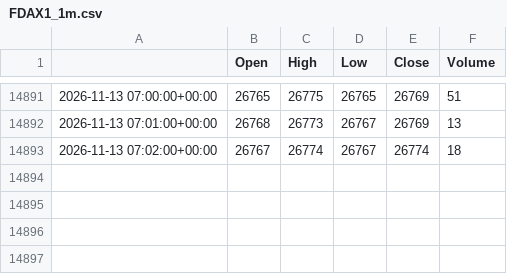
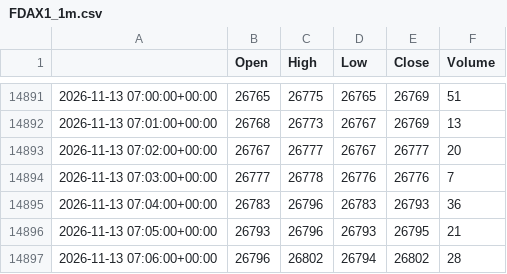
Before and after one commit to loljack01/AutoTrader, a CSV file: data/cache/FDAX1_1m.csv, drawn as a sheet; only a part is shown, gaps mark what is left out.

```diff
--- a/data/cache/FDAX1_1m.csv
+++ b/data/cache/FDAX1_1m.csv
@@ -14892,2 +14892,6 @@
 2026-11-13 07:01:00+00:00,26768,26773,26767,26769,13
-2026-11-13 07:02:00+00:00,26767,26774,26767,26774,18
+2026-11-13 07:02:00+00:00,26767,26777,26767,26777,20
+2026-11-13 07:03:00+00:00,26777,26778,26776,26776,7
+2026-11-13 07:04:00+00:00,26783,26796,26783,26793,36
+2026-11-13 07:05:00+00:00,26793,26796,26793,26795,21
+2026-11-13 07:06:00+00:00,26796,26802,26794,26802,28
```
Also changed, not shown: data/cache/FIB1_1m.csv, data/cache/FSMI1_1m.csv, 7 other files.
